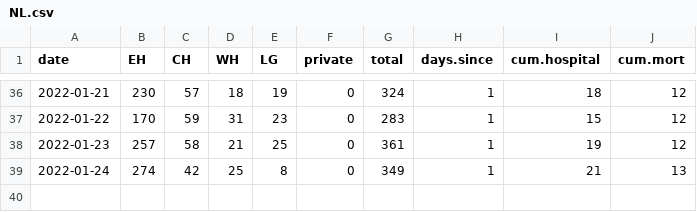
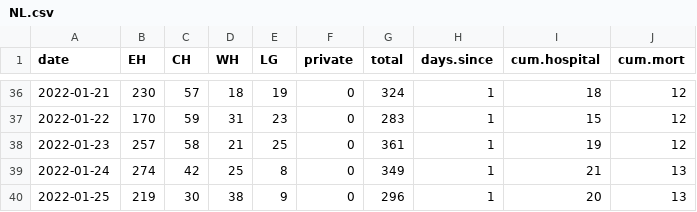
Before and after one commit to ahurford/covid-nl, a CSV file: NL.csv, drawn as a sheet; only a part is shown, gaps mark what is left out; the diff names each change by its address in the sheet, - before the commit and + after, or states it on an @@ line.

Commit message:
Update NL.csv

```diff
--- a/NL.csv
+++ b/NL.csv
+row 40: 2022-01-25 | 219 | 30 | 38 | 9 | 0 | 296 | 1 | 20 | 13
```
